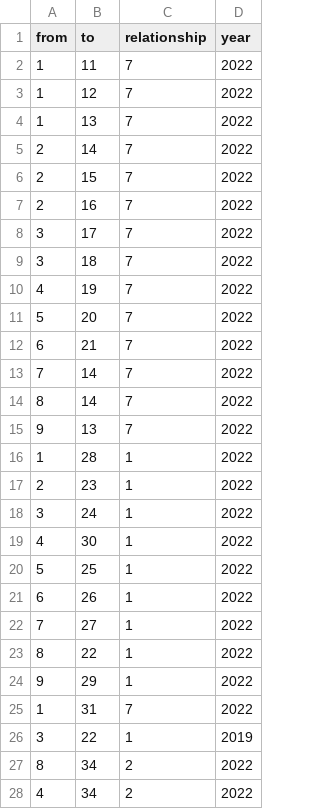
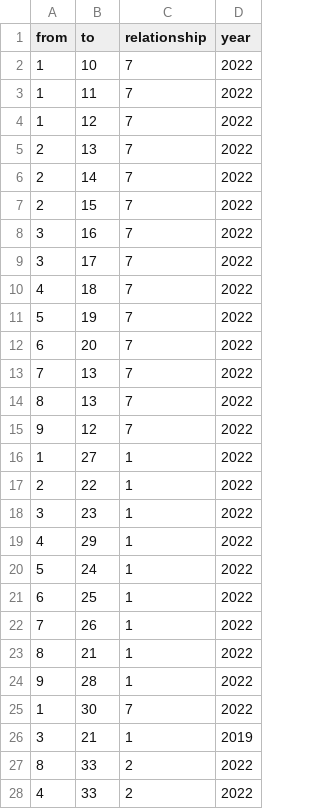
Before and after one commit to mv082/hdm-projects, a CSV file: SNA Testat/SNA Testat - Edgelist Testat.csv, drawn as a sheet; only a part is shown; the diff covers the shown part only.

```diff
--- a/SNA Testat/SNA Testat - Edgelist Testat.csv
+++ b/SNA Testat/SNA Testat - Edgelist Testat.csv
@@ -1,28 +1,28 @@
 from,to,relationship,year
+1,10,7,2022
 1,11,7,2022
 1,12,7,2022
-1,13,7,2022
+2,13,7,2022
 2,14,7,2022
 2,15,7,2022
-2,16,7,2022
+3,16,7,2022
 3,17,7,2022
-3,18,7,2022
-4,19,7,2022
-5,20,7,2022
-6,21,7,2022
-7,14,7,2022
-8,14,7,2022
-9,13,7,2022
-1,28,1,2022
-2,23,1,2022
-3,24,1,2022
-4,30,1,2022
-5,25,1,2022
-6,26,1,2022
-7,27,1,2022
-8,22,1,2022
-9,29,1,2022
-1,31,7,2022
-3,22,1,2019
-8,34,2,2022
-4,34,2,2022
+4,18,7,2022
+5,19,7,2022
+6,20,7,2022
+7,13,7,2022
+8,13,7,2022
+9,12,7,2022
+1,27,1,2022
+2,22,1,2022
+3,23,1,2022
+4,29,1,2022
+5,24,1,2022
+6,25,1,2022
+7,26,1,2022
+8,21,1,2022
+9,28,1,2022
+1,30,7,2022
+3,21,1,2019
+8,33,2,2022
+4,33,2,2022
```
Also changed, not shown: 6 added rows, 6 removed rows and 5 edited cells elsewhere in this file.
